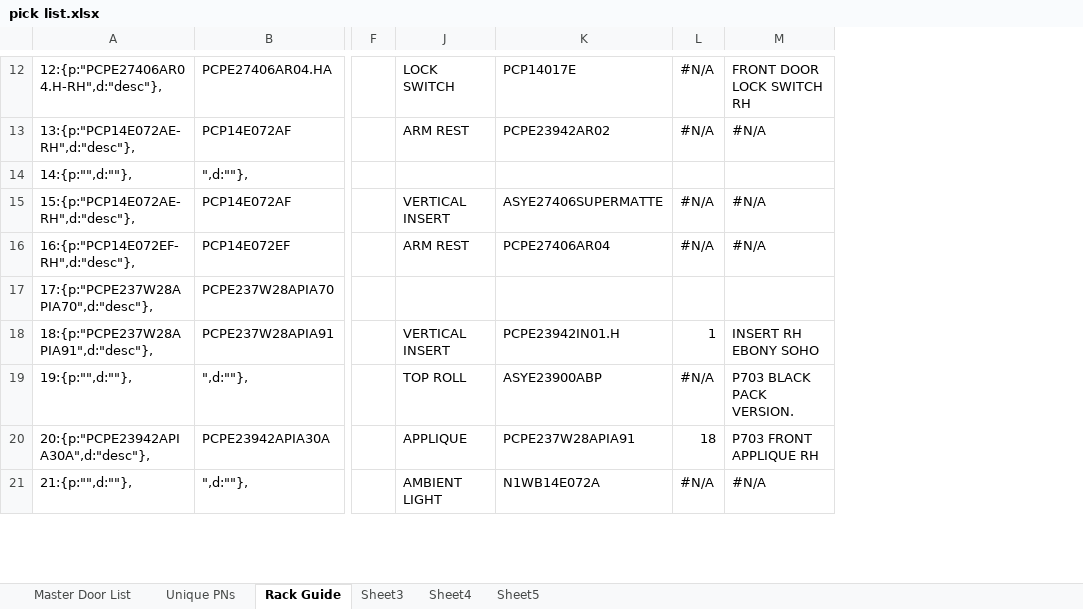
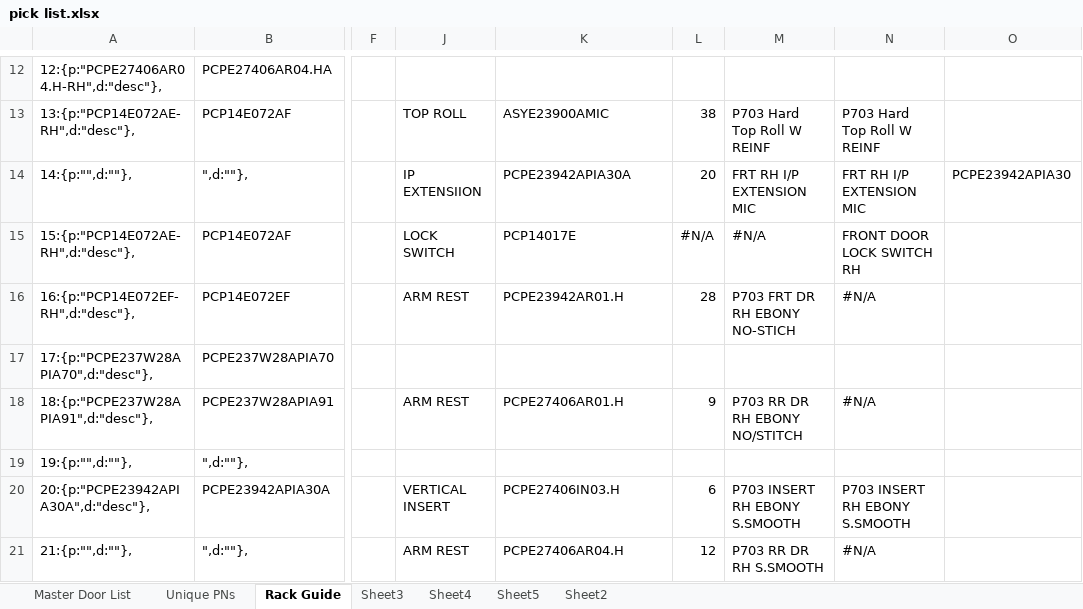
Before and after one commit to SgtSeamonkey/warehouse-pick-guide, an Excel workbook: reference pics/pick list.xlsx, sheet Rack Guide, drawn as a sheet; only a part is shown, gaps mark what is left out; values as stored, in another font and other column widths than the file's, no cell formats; addresses are those after the commit; the diff covers the shown part only; the diff names each change by its address in the sheet, - before the commit and + after, or states it on an @@ line.

```diff
--- a/reference pics/pick list.xlsx (sheet Rack Guide)
+++ b/reference pics/pick list.xlsx (sheet Rack Guide)
+sheet tab: Sheet2
+column M, rows 13-21: P703 Hard Top Roll W REINF | FRT RH I/P EXTENSION MIC | #N/A | P703 FRT DR RH EBONY NO-STICH |  | P703 RR DR RH EBONY NO/STITCH |  | P703 INSERT RH EBONY S.SMOOTH | P703 RR DR RH S.SMOOTH
+column O, row 14: PCPE23942APIA30
-J12: LOCK SWITCH
+J12: (empty)
-K12: PCP14017E
+K12: (empty)
-L12: #N/A
+L12: (empty)
-N12: FRONT DOOR LOCK SWITCH RH
+N12: (empty)
-J13: ARM REST
+J13: TOP ROLL
-K13: PCPE23942AR02
+K13: ASYE23900AMIC
-L13: #N/A
+L13: 38
-N13: #N/A
+N13: P703 Hard Top Roll W REINF
-J14: (empty)
+J14: IP EXTENSIION
-K14: (empty)
+K14: PCPE23942APIA30A
-L14: (empty)
+L14: 20
-N14: (empty)
+N14: FRT RH I/P EXTENSION MIC
-J15: VERTICAL INSERT
+J15: LOCK SWITCH
-K15: ASYE27406SUPERMATTE
+K15: PCP14017E
-N15: #N/A
+N15: FRONT DOOR LOCK SWITCH RH
-K16: PCPE27406AR04
+K16: PCPE23942AR01.H
-L16: #N/A
+L16: 28
-J18: VERTICAL INSERT
+J18: ARM REST
-K18: PCPE23942IN01.H
+K18: PCPE27406AR01.H
-L18: 1
+L18: 9
-N18: INSERT RH EBONY SOHO
+N18: #N/A
-J19: TOP ROLL
+J19: (empty)
-K19: ASYE23900ABP
+K19: (empty)
-L19: #N/A
+L19: (empty)
-N19: P703 BLACK PACK VERSION.
+N19: (empty)
-J20: APPLIQUE
+J20: VERTICAL INSERT
-K20: PCPE237W28APIA91
+K20: PCPE27406IN03.H
-L20: 18
+L20: 6
-N20: P703 FRONT APPLIQUE RH
+N20: P703 INSERT RH EBONY S.SMOOTH
-J21: AMBIENT LIGHT
+J21: ARM REST
-K21: N1WB14E072A
+K21: PCPE27406AR04.H
-L21: #N/A
+L21: 12
```
Also changed, not shown: 86 edited cells elsewhere in this sheet, cell formats, formulas that keep their value, 1 other file.
